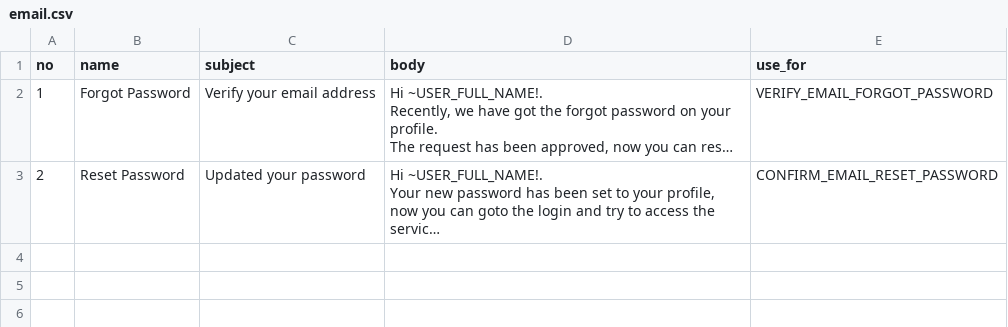
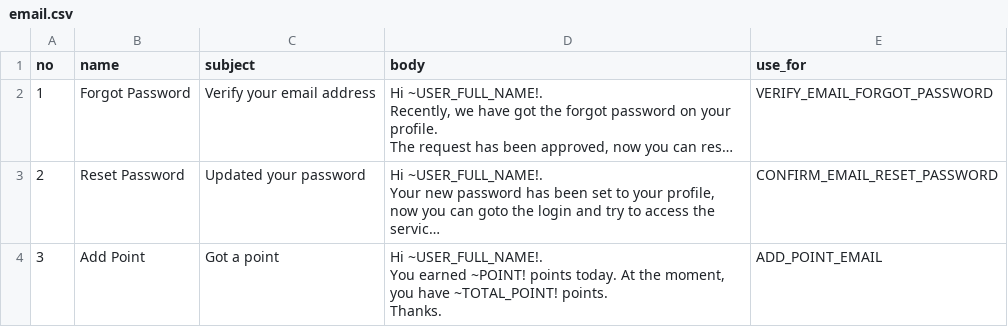
Before and after one commit to arbitexia/be_elite_gaming_midwest_main, a CSV file: knex/seeds/email.csv, drawn as a sheet; long unchanged cells end in …; ↵ is a line break in a cell; the diff names each change by its address in the sheet, - before the commit and + after, or states it on an @@ line.

Commit message:
feat: email services

```diff
--- a/knex/seeds/email.csv
+++ b/knex/seeds/email.csv
+row 4: 3 | Add Point | Got a point | Hi ~USER_FULL_NAME!. ↵ You earned ~POINT! points today. At the moment, you have ~TOTAL_POINT! points. ↵ Thanks. | ADD_POINT_EMAIL
```
Also changed, not shown: 31 other files.
